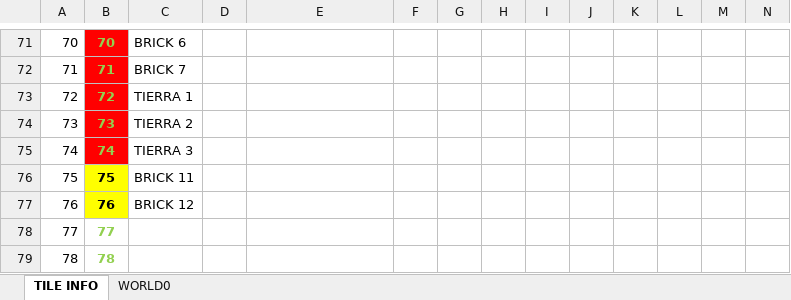
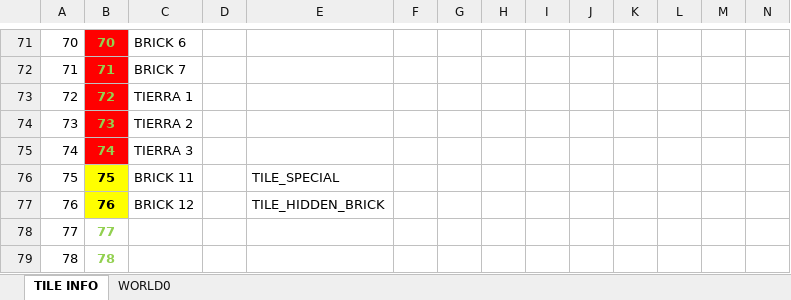
Before and after one commit to cmgonzalez/gandalf, an Excel workbook: map/gandalf_map.xlsm, sheet TILE INFO, drawn as a sheet; only a part is shown, gaps mark what is left out; values as stored, in another font and other column widths than the file's, no borders; charts and pictures not drawn; the diff names each change by its address in the sheet, - before the commit and + after, or states it on an @@ line.

```diff
--- a/map/gandalf_map.xlsm (sheet TILE INFO)
+++ b/map/gandalf_map.xlsm (sheet TILE INFO)
-E76: (empty)
+E76: TILE_SPECIAL
-E77: (empty)
+E77: TILE_HIDDEN_BRICK
```
Also changed, not shown: sheet WORLD0, 10 other files.
